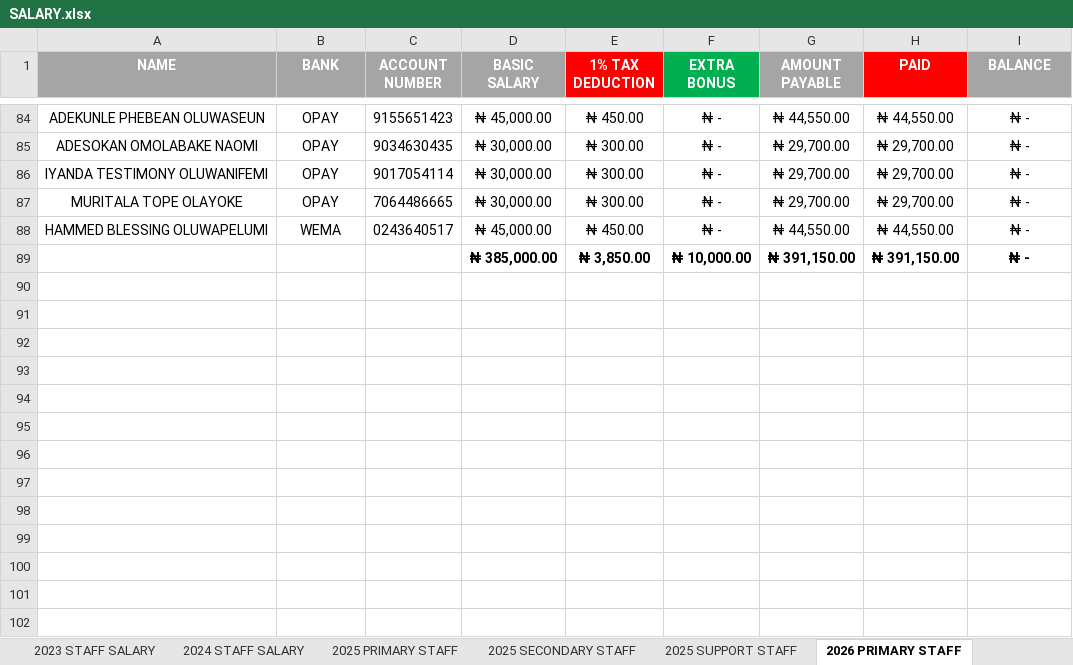
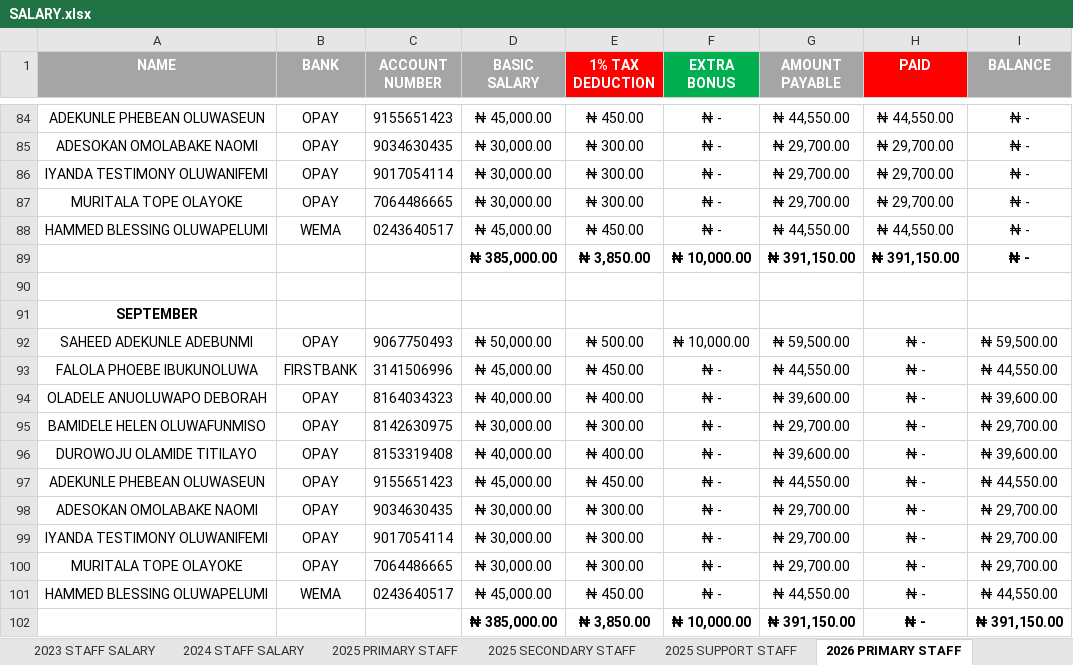
Before and after one commit to kbischool/kbis-records-v2, an Excel workbook: source/SALARY.xlsx, sheet 2026 PRIMARY STAFF, drawn as a sheet; only a part is shown, gaps mark what is left out; values as stored, in another font and other column widths than the file's, no borders; the diff names each change by its address in the sheet, - before the commit and + after, or states it on an @@ line.

Commit message:
Refresh fee and salary datasets
This update regenerates the school data exports after new fee, salary, and student ledger entries were added. It refreshes the generated metadata timestamp, updates the payroll records with September entries and outstanding balances, and adjusts student fee totals, payments, and balances across the current 2026-2027 records.

```diff
--- a/source/SALARY.xlsx (sheet 2026 PRIMARY STAFF)
+++ b/source/SALARY.xlsx (sheet 2026 PRIMARY STAFF)
+row 90: (empty)
+row 91: SEPTEMBER
+row 92: SAHEED ADEKUNLE ADEBUNMI | OPAY | 9067750493 | ₦ 50,000.00 | ₦ 500.00 | ₦ 10,000.00 | ₦ 59,500.00 | ₦ - | ₦ 59,500.00
+row 93: FALOLA PHOEBE IBUKUNOLUWA | FIRSTBANK | 3141506996 | ₦ 45,000.00 | ₦ 450.00 | ₦ - | ₦ 44,550.00 | ₦ - | ₦ 44,550.00
+row 94: OLADELE ANUOLUWAPO DEBORAH | OPAY | 8164034323 | ₦ 40,000.00 | ₦ 400.00 | ₦ - | ₦ 39,600.00 | ₦ - | ₦ 39,600.00
+row 95: BAMIDELE HELEN OLUWAFUNMISO | OPAY | 8142630975 | ₦ 30,000.00 | ₦ 300.00 | ₦ - | ₦ 29,700.00 | ₦ - | ₦ 29,700.00
+row 96: DUROWOJU OLAMIDE TITILAYO | OPAY | 8153319408 | ₦ 40,000.00 | ₦ 400.00 | ₦ - | ₦ 39,600.00 | ₦ - | ₦ 39,600.00
+row 97: ADEKUNLE PHEBEAN OLUWASEUN | OPAY | 9155651423 | ₦ 45,000.00 | ₦ 450.00 | ₦ - | ₦ 44,550.00 | ₦ - | ₦ 44,550.00
+row 98: ADESOKAN OMOLABAKE NAOMI | OPAY | 9034630435 | ₦ 30,000.00 | ₦ 300.00 | ₦ - | ₦ 29,700.00 | ₦ - | ₦ 29,700.00
+row 99: IYANDA TESTIMONY OLUWANIFEMI | OPAY | 9017054114 | ₦ 30,000.00 | ₦ 300.00 | ₦ - | ₦ 29,700.00 | ₦ - | ₦ 29,700.00
+row 100: MURITALA TOPE OLAYOKE | OPAY | 7064486665 | ₦ 30,000.00 | ₦ 300.00 | ₦ - | ₦ 29,700.00 | ₦ - | ₦ 29,700.00
+row 101: HAMMED BLESSING OLUWAPELUMI | WEMA | 0243640517 | ₦ 45,000.00 | ₦ 450.00 | ₦ - | ₦ 44,550.00 | ₦ - | ₦ 44,550.00
+row 102:  |  |  | ₦ 385,000.00 | ₦ 3,850.00 | ₦ 10,000.00 | ₦ 391,150.00 | ₦ - | ₦ 391,150.00
```
Also changed, not shown: sheet 2026 SECONDARY STAFF, sheet 2026 SUPPORT STAFF, source/2026 - 2027 FEE.xlsx, 3 other files.
